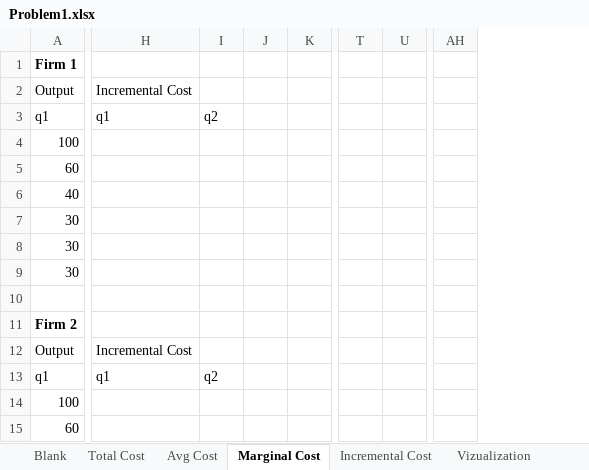
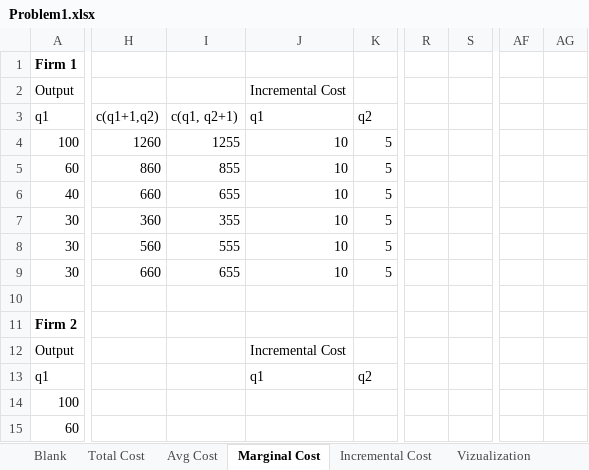
Before and after one commit to ArthurHowardMorris/ArthurHowardMorris.github.io, an Excel workbook: assets/slides/acct3210/S2/Problem1.xlsx, sheet Marginal Cost, drawn as a sheet; only a part is shown, gaps mark what is left out; values as stored, in another font and other column widths than the file's, no borders; removed rows and columns are numbered as before the commit, all else as after; the diff covers the shown part only; the diff names each change by its address in the sheet, - before the commit and + after, or states it on an @@ line.

```diff
--- a/assets/slides/acct3210/S2/Problem1.xlsx (sheet Marginal Cost)
+++ b/assets/slides/acct3210/S2/Problem1.xlsx (sheet Marginal Cost)
+column H, rows 3-9: c(q1+1,q2) | 1260 | 860 | 660 | 360 | 560 | 660
+column I, rows 3-9: c(q1, q2+1) | 1255 | 855 | 655 | 355 | 555 | 655
-column J, empty
-column K, empty
+column R, empty
+column S, empty
-column T, empty
-column U, empty
+column AF, empty
+column AG, empty
-column AH, empty
-J4:J9: (empty)
+J4:J9: 10
-K4:K9: (empty)
+K4:K9: 5
```
Also changed, not shown: 4 added columns and 3 removed columns elsewhere in this sheet, sheet Avg Cost, sheet Total Cost, sheet Blank, 9 other files.
